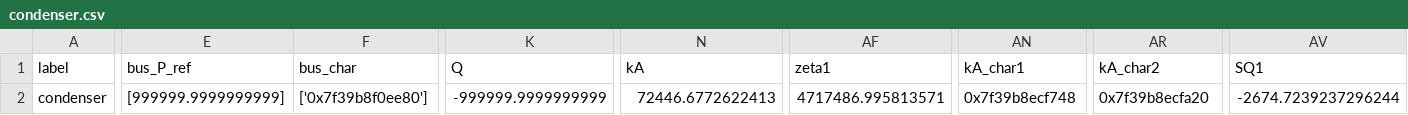
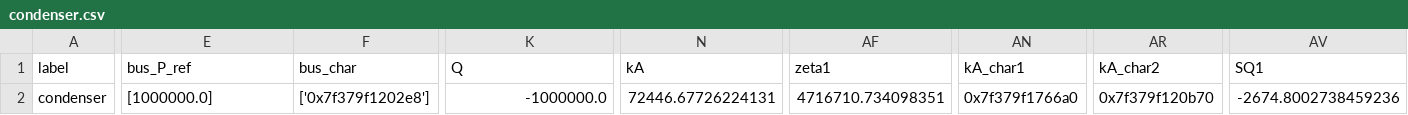
Before and after one commit to project-angus/IF_HeatSys_GeoStorage, a CSV file: BHES/powerplant/hp_discharge/comps/condenser.csv, drawn as a sheet; only a part is shown, gaps mark what is left out; the diff covers the shown part only; the diff names each change by its address in the sheet, - before the commit and + after, or states it on an @@ line.

```diff
--- a/BHES/powerplant/hp_discharge/comps/condenser.csv
+++ b/BHES/powerplant/hp_discharge/comps/condenser.csv
-E2 (bus_P_ref): [999999.9999999999]
+E2 (bus_P_ref): [1000000.0]
-F2 (bus_char): ['0x7f39b8f0ee80']
+F2 (bus_char): ['0x7f379f1202e8']
-K2 (Q): -999999.9999999999
+K2 (Q): -1000000.0
-N2 (kA): 72446.6772622413
+N2 (kA): 72446.67726224131
-AF2 (zeta1): 4717486.995813571
+AF2 (zeta1): 4716710.734098351
-AN2 (kA_char1): 0x7f39b8ecf748
+AN2 (kA_char1): 0x7f379f1766a0
-AR2 (kA_char2): 0x7f39b8ecfa20
+AR2 (kA_char2): 0x7f379f120b70
-AV2 (SQ1): -2674.7239237296244
+AV2 (SQ1): -2674.8002738459236
```
Also changed, not shown: 1 edited cell elsewhere in this file, BHES/powerplant/hp_discharge/comps/char.csv, BHES/powerplant/hp_discharge/comps/compressor.csv, 8 other files.
